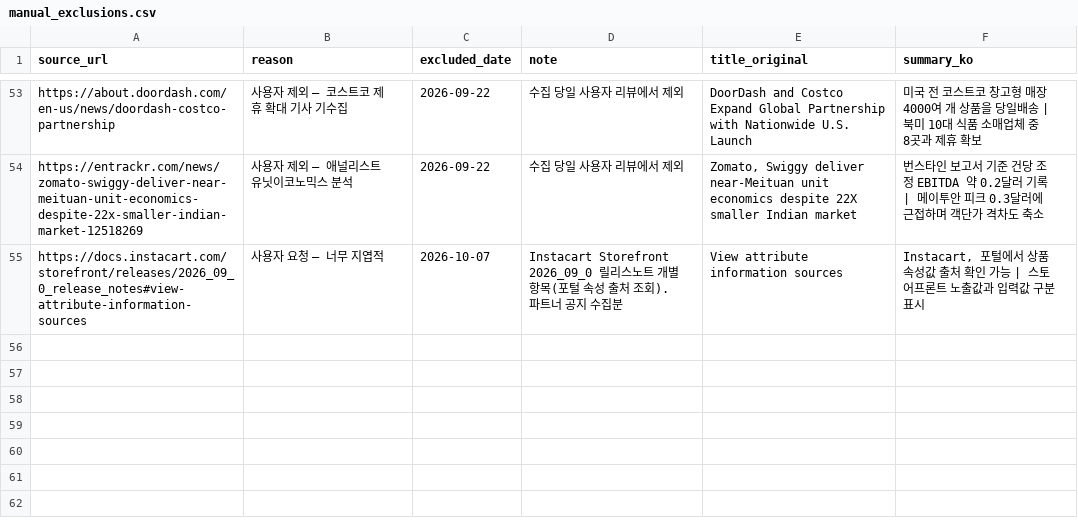
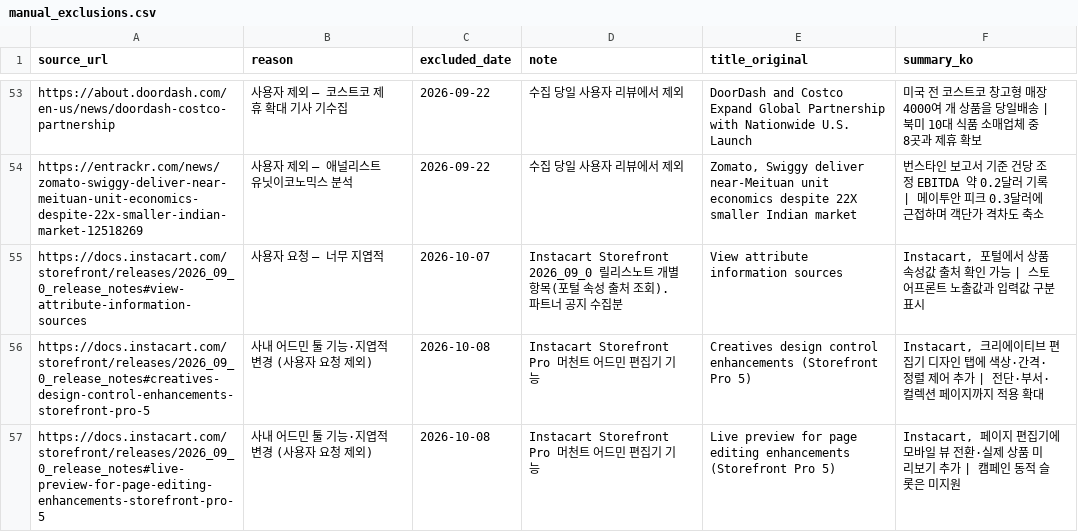
Before and after one commit to mafleur/baemin-product-insight-news-scraping, a CSV file: manual_exclusions.csv, drawn as a sheet; only a part is shown, gaps mark what is left out.

```diff
--- a/manual_exclusions.csv
+++ b/manual_exclusions.csv
@@ -55 +55,3 @@ https://entrackr.com/news/zomato-swiggy-deliver-near-meituan-unit-economics-desp
 https://docs.instacart.com/storefront/releases/2026_09_0_release_notes#view-attribute-information-sources,사용자 요청 — 너무 지엽적,2026-10-07,Instacart Storefront 2026_09_0 릴리스노트 개별 항목(포털 속성 출처 조회). 파트너 공지 수집분,View attribute information sources,"Instacart, 포털에서 상품 속성값 출처 확인 가능 | 스토어프론트 노출값과 입력값 구분 표시"
+https://docs.instacart.com/storefront/releases/2026_09_0_release_notes#creatives-design-control-enhancements-storefront-pro-5,사내 어드민 툴 기능·지엽적 변경 (사용자 요청 제외),2026-10-08,Instacart Storefront Pro 머천트 어드민 편집기 기능,Creatives design control enhancements (Storefront Pro 5),"Instacart, 크리에이티브 편집기 디자인 탭에 색상·간격·정렬 제어 추가 | 전단·부서·컬렉션 페이지까지 적용 확대"
+https://docs.instacart.com/storefront/releases/2026_09_0_release_notes#live-preview-for-page-editing-enhancements-storefront-pro-5,사내 어드민 툴 기능·지엽적 변경 (사용자 요청 제외),2026-10-08,Instacart Storefront Pro 머천트 어드민 편집기 기능,Live preview for page editing enhancements (Storefront Pro 5),"Instacart, 페이지 편집기에 모바일 뷰 전환·실제 상품 미리보기 추가 | 캠페인 동적 슬롯은 미지원"
```
Also changed, not shown: food_news_db.csv.
